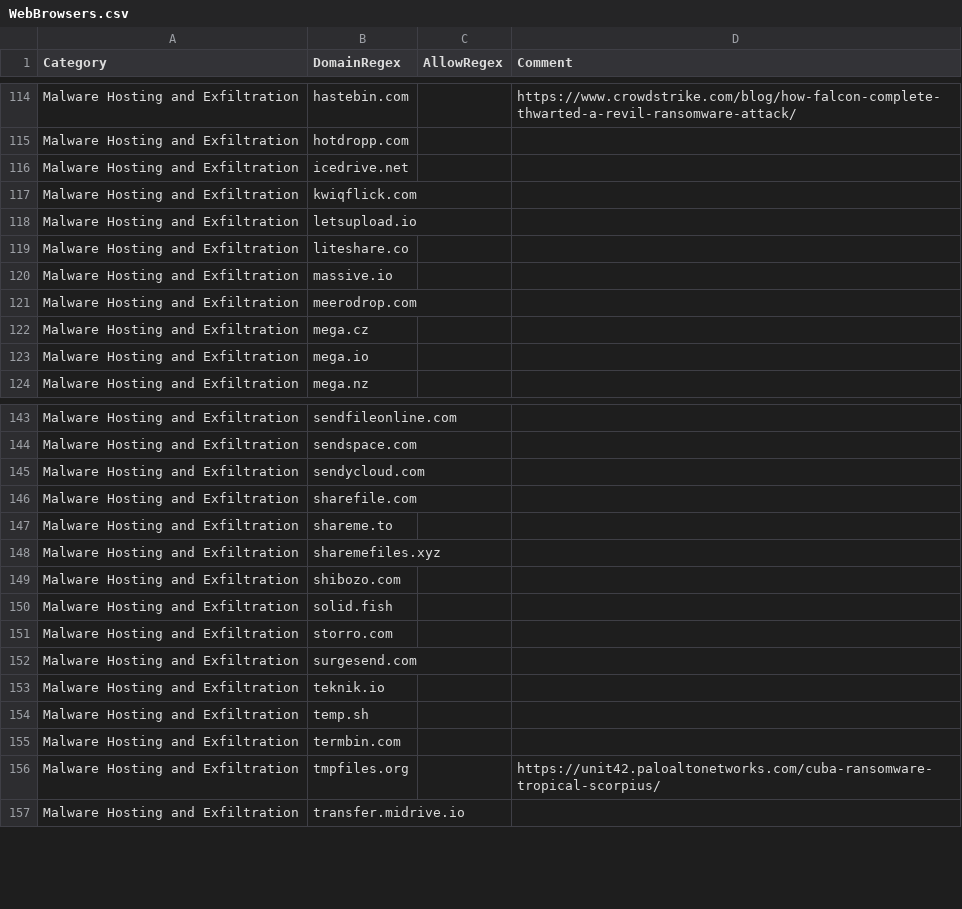
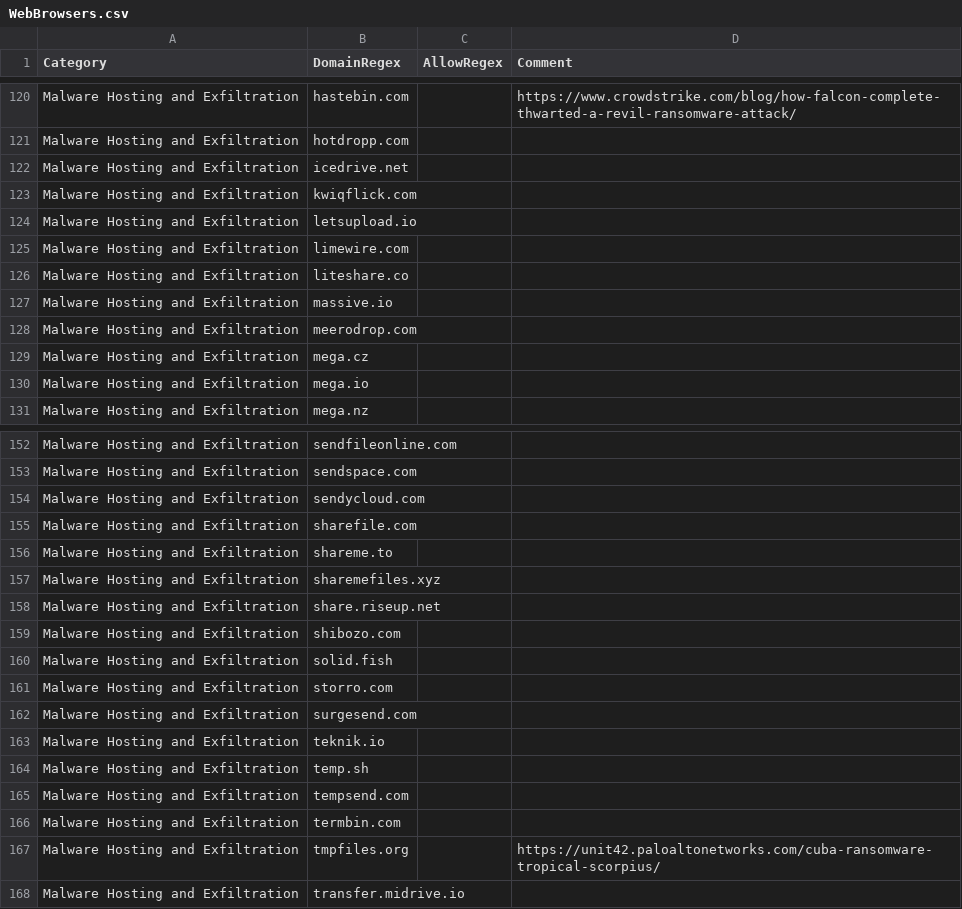
Before and after one commit to mgreen27/DetectRaptor, a CSV file: csv/WebBrowsers.csv, drawn as a sheet; only a part is shown, gaps mark what is left out; the diff covers the shown part only.

Commit message:
Add easyupload, gofile and limewire and more to WebBrowsers.csv (#96)

```diff
--- a/csv/WebBrowsers.csv
+++ b/csv/WebBrowsers.csv
@@ -118,2 +124,3 @@ Malware Hosting and Exfiltration,kwiqflick.com,,
 Malware Hosting and Exfiltration,letsupload.io,,
+Malware Hosting and Exfiltration,limewire.com,,
 Malware Hosting and Exfiltration,liteshare.co,,
@@ -148,2 +157,3 @@ Malware Hosting and Exfiltration,shareme.to,,
 Malware Hosting and Exfiltration,sharemefiles.xyz,,
+Malware Hosting and Exfiltration,share.riseup.net,,
 Malware Hosting and Exfiltration,shibozo.com,,
@@ -154,2 +164,3 @@ Malware Hosting and Exfiltration,teknik.io,,
 Malware Hosting and Exfiltration,temp.sh,,
+Malware Hosting and Exfiltration,tempsend.com,,
 Malware Hosting and Exfiltration,termbin.com,,
```
Also changed, not shown: 8 added rows elsewhere in this file.
